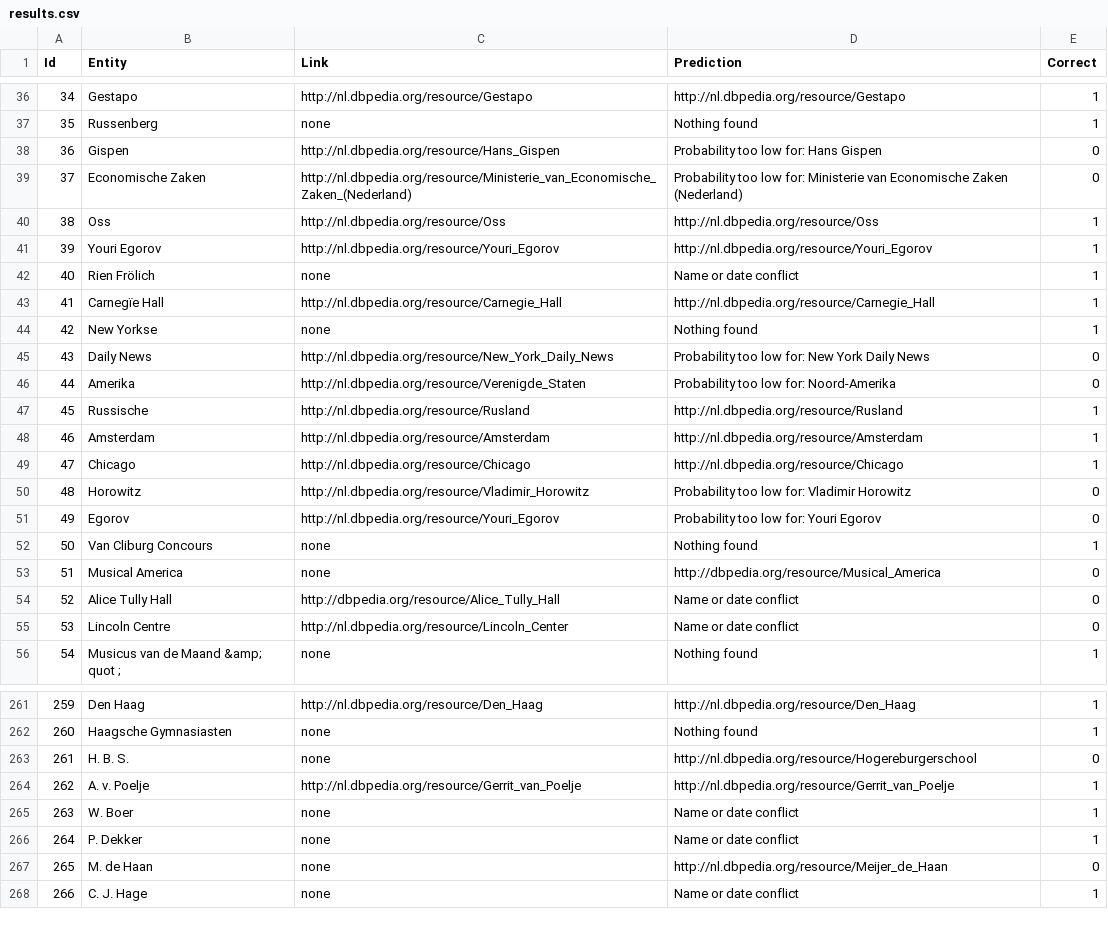
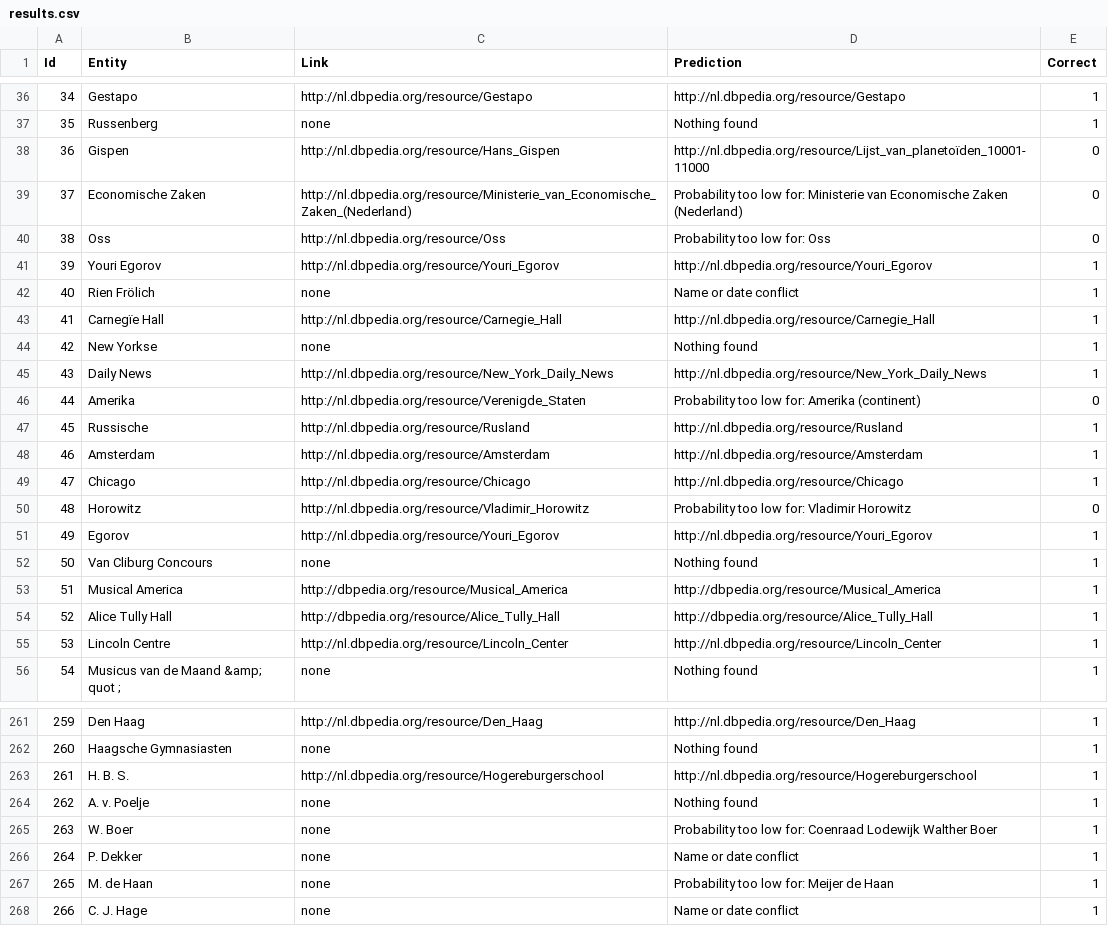
Before and after one commit to KBNLresearch/dac-web, a CSV file: validation/results.csv, drawn as a sheet; only a part is shown, gaps mark what is left out; the diff covers the shown part only.

```diff
--- a/validation/results.csv
+++ b/validation/results.csv
@@ -37,5 +37,5 @@ Id	Entity	Link	Prediction	Correct
 35	Russenberg	none	Nothing found	1
-36	Gispen	http://nl.dbpedia.org/resource/Hans_Gispen	Probability too low for: Hans Gispen	0
+36	Gispen	http://nl.dbpedia.org/resource/Hans_Gispen	http://nl.dbpedia.org/resource/Lijst_van_planetoïden_10001-11000	0
 37	Economische Zaken	http://nl.dbpedia.org/resource/Ministerie_van_Economische_Zaken_(Nederland)	Probability too low for: Ministerie van Economische Zaken (Nederland)	0
-38	Oss	http://nl.dbpedia.org/resource/Oss	http://nl.dbpedia.org/resource/Oss	1
+38	Oss	http://nl.dbpedia.org/resource/Oss	Probability too low for: Oss	0
 39	Youri Egorov	http://nl.dbpedia.org/resource/Youri_Egorov	http://nl.dbpedia.org/resource/Youri_Egorov	1
@@ -44,4 +44,4 @@ Id	Entity	Link	Prediction	Correct
 42	New Yorkse	none	Nothing found	1
-43	Daily News	http://nl.dbpedia.org/resource/New_York_Daily_News	Probability too low for: New York Daily News	0
-44	Amerika	http://nl.dbpedia.org/resource/Verenigde_Staten	Probability too low for: Noord-Amerika	0
+43	Daily News	http://nl.dbpedia.org/resource/New_York_Daily_News	http://nl.dbpedia.org/resource/New_York_Daily_News	1
+44	Amerika	http://nl.dbpedia.org/resource/Verenigde_Staten	Probability too low for: Amerika (continent)	0
 45	Russische	http://nl.dbpedia.org/resource/Rusland	http://nl.dbpedia.org/resource/Rusland	1
@@ -50,7 +50,7 @@ Id	Entity	Link	Prediction	Correct
 48	Horowitz	http://nl.dbpedia.org/resource/Vladimir_Horowitz	Probability too low for: Vladimir Horowitz	0
-49	Egorov	http://nl.dbpedia.org/resource/Youri_Egorov	Probability too low for: Youri Egorov	0
+49	Egorov	http://nl.dbpedia.org/resource/Youri_Egorov	http://nl.dbpedia.org/resource/Youri_Egorov	1
 50	Van Cliburg Concours	none	Nothing found	1
-51	Musical America	none	http://dbpedia.org/resource/Musical_America	0
-52	Alice Tully Hall	http://dbpedia.org/resource/Alice_Tully_Hall	Name or date conflict	0
-53	Lincoln Centre	http://nl.dbpedia.org/resource/Lincoln_Center	Name or date conflict	0
+51	Musical America	http://dbpedia.org/resource/Musical_America	http://dbpedia.org/resource/Musical_America	1
+52	Alice Tully Hall	http://dbpedia.org/resource/Alice_Tully_Hall	http://dbpedia.org/resource/Alice_Tully_Hall	1
+53	Lincoln Centre	http://nl.dbpedia.org/resource/Lincoln_Center	http://nl.dbpedia.org/resource/Lincoln_Center	1
 54	Musicus van de Maand &amp; quot ;	none	Nothing found	1
@@ -262,7 +262,7 @@ Id	Entity	Link	Prediction	Correct
 260	Haagsche Gymnasiasten	none	Nothing found	1
-261	H. B. S.	none	http://nl.dbpedia.org/resource/Hogereburgerschool	0
-262	A. v. Poelje	http://nl.dbpedia.org/resource/Gerrit_van_Poelje	http://nl.dbpedia.org/resource/Gerrit_van_Poelje	1
-263	W. Boer	none	Name or date conflict	1
+261	H. B. S.	http://nl.dbpedia.org/resource/Hogereburgerschool	http://nl.dbpedia.org/resource/Hogereburgerschool	1
+262	A. v. Poelje	none	Nothing found	1
+263	W. Boer	none	Probability too low for: Coenraad Lodewijk Walther Boer	1
 264	P. Dekker	none	Name or date conflict	1
-265	M. de Haan	none	http://nl.dbpedia.org/resource/Meijer_de_Haan	0
+265	M. de Haan	none	Probability too low for: Meijer de Haan	1
 266	C. J. Hage	none	Name or date conflict	1
```
Also changed, not shown: 105 edited cells elsewhere in this file, 4 other files.
